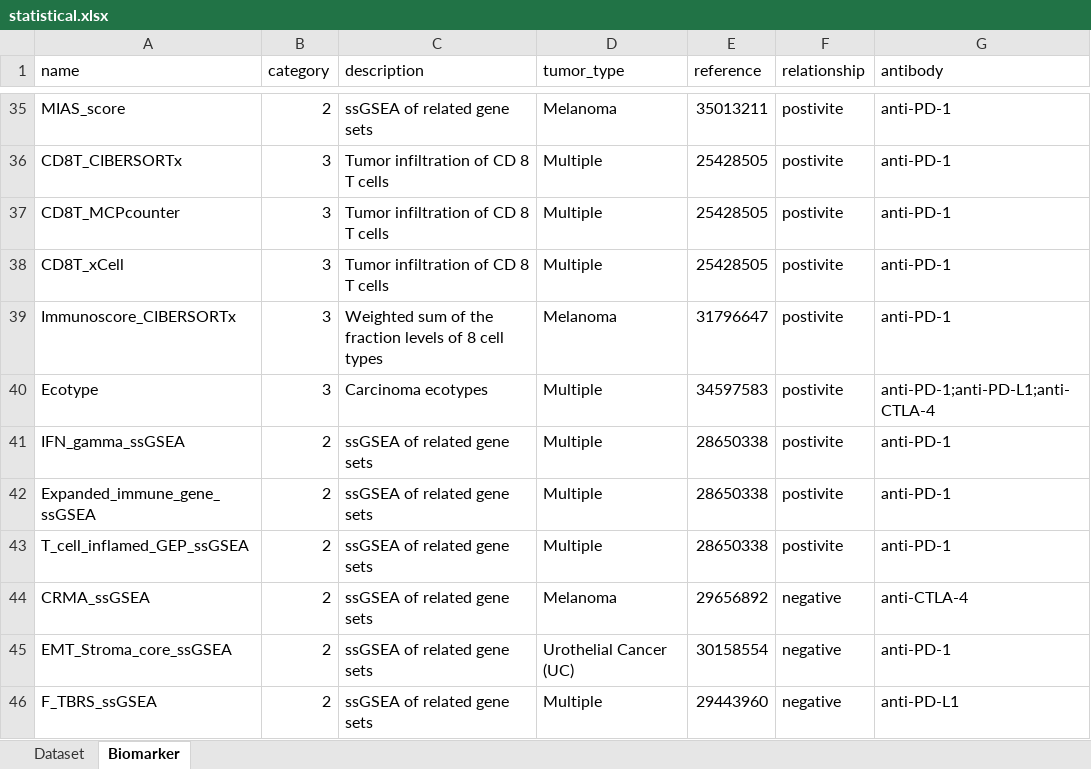
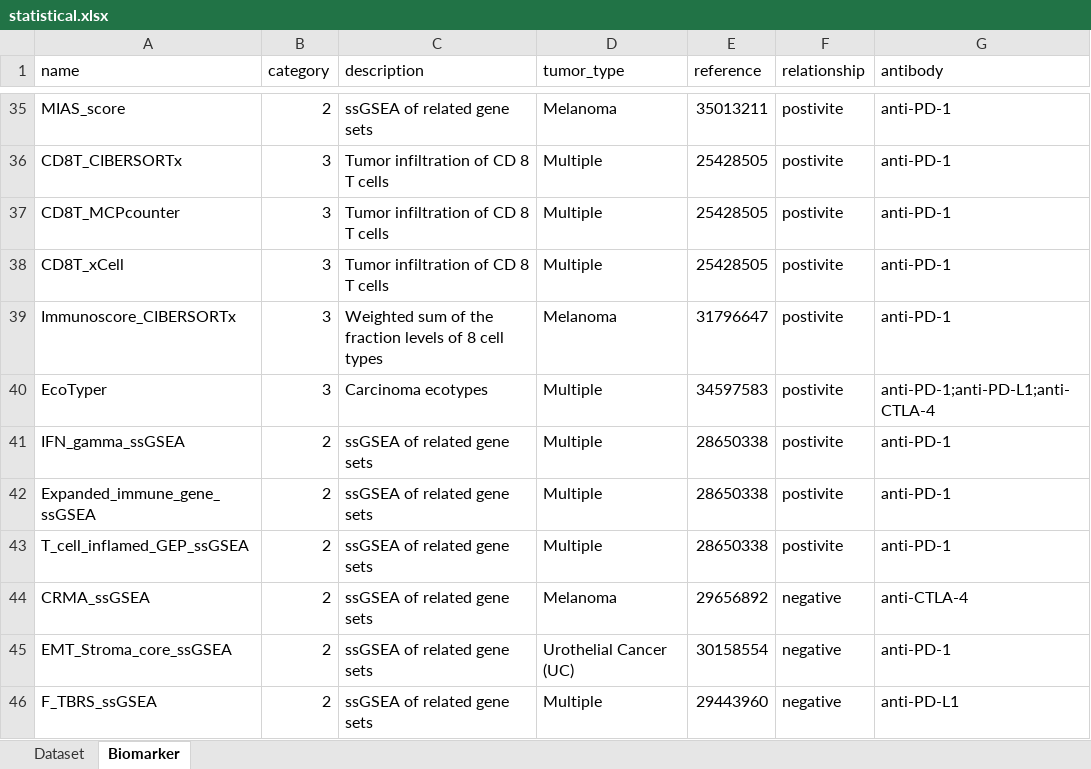
Before and after one commit to geneprophet/Benchmark, an Excel workbook: statistical.xlsx, sheet Biomarker, drawn as a sheet; only a part is shown, gaps mark what is left out; values as stored, in another font and other column widths than the file's, no borders; the diff names each change by its address in the sheet, - before the commit and + after, or states it on an @@ line.

```diff
--- a/statistical.xlsx (sheet Biomarker)
+++ b/statistical.xlsx (sheet Biomarker)
-A40 (name): Ecotype
+A40 (name): EcoTyper
```
Also changed, not shown: 4 other files.
